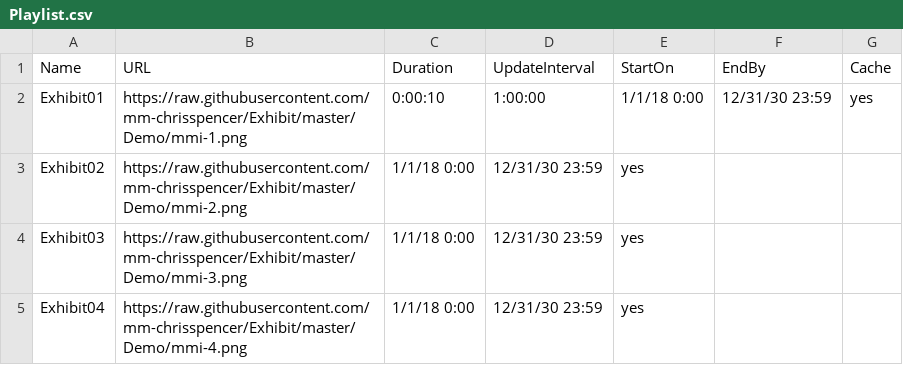
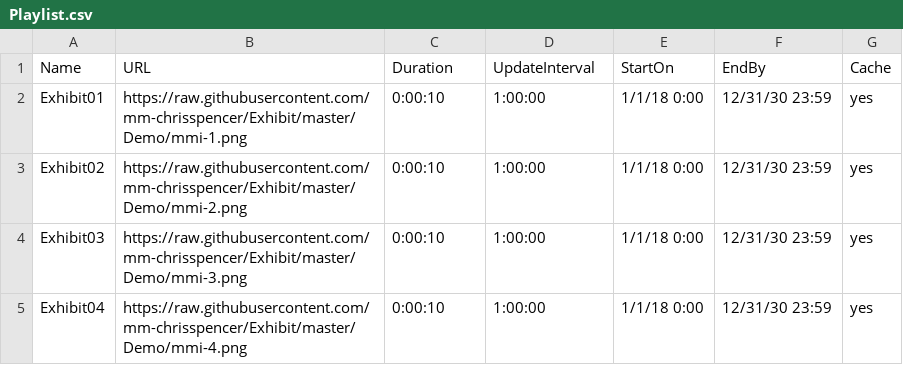
Before and after one commit to corpitsysadmins/Exhibit, a CSV file: Demo/Playlist.csv, drawn as a sheet.

Commit message:
Update Playlist.csv

```diff
--- a/Demo/Playlist.csv
+++ b/Demo/Playlist.csv
@@ -2,4 +2,4 @@ Name,URL,Duration,UpdateInterval,StartOn,EndBy,Cache
 Exhibit01,https://raw.githubusercontent.com/mm-chrisspencer/Exhibit/master/Demo/mmi-1.png,0:00:10,1:00:00,1/1/18 0:00,12/31/30 23:59,yes
-Exhibit02,https://raw.githubusercontent.com/mm-chrisspencer/Exhibit/master/Demo/mmi-2.png,1/1/18 0:00,12/31/30 23:59,yes
-Exhibit03,https://raw.githubusercontent.com/mm-chrisspencer/Exhibit/master/Demo/mmi-3.png,1/1/18 0:00,12/31/30 23:59,yes
-Exhibit04,https://raw.githubusercontent.com/mm-chrisspencer/Exhibit/master/Demo/mmi-4.png,1/1/18 0:00,12/31/30 23:59,yes
+Exhibit02,https://raw.githubusercontent.com/mm-chrisspencer/Exhibit/master/Demo/mmi-2.png,0:00:10,1:00:00,1/1/18 0:00,12/31/30 23:59,yes
+Exhibit03,https://raw.githubusercontent.com/mm-chrisspencer/Exhibit/master/Demo/mmi-3.png,0:00:10,1:00:00,1/1/18 0:00,12/31/30 23:59,yes
+Exhibit04,https://raw.githubusercontent.com/mm-chrisspencer/Exhibit/master/Demo/mmi-4.png,0:00:10,1:00:00,1/1/18 0:00,12/31/30 23:59,yes
```
